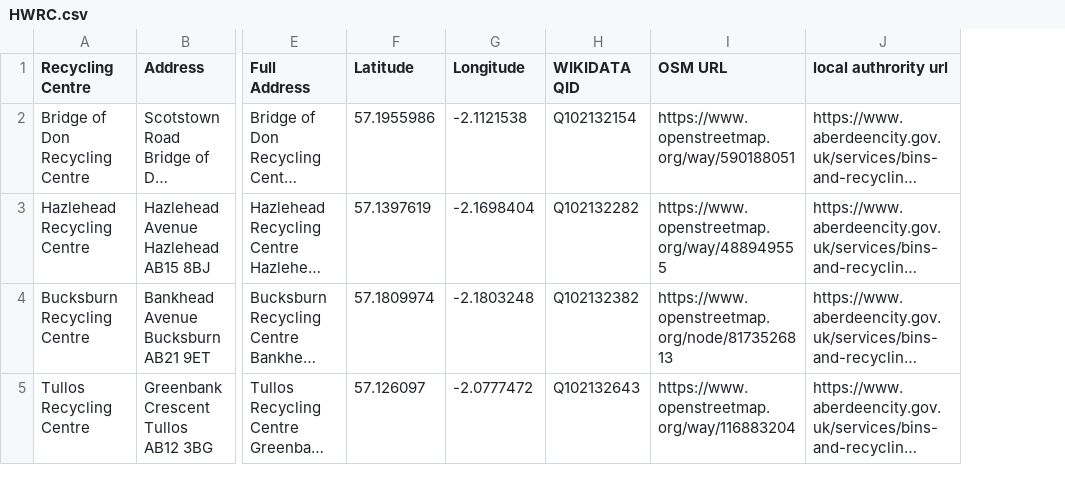
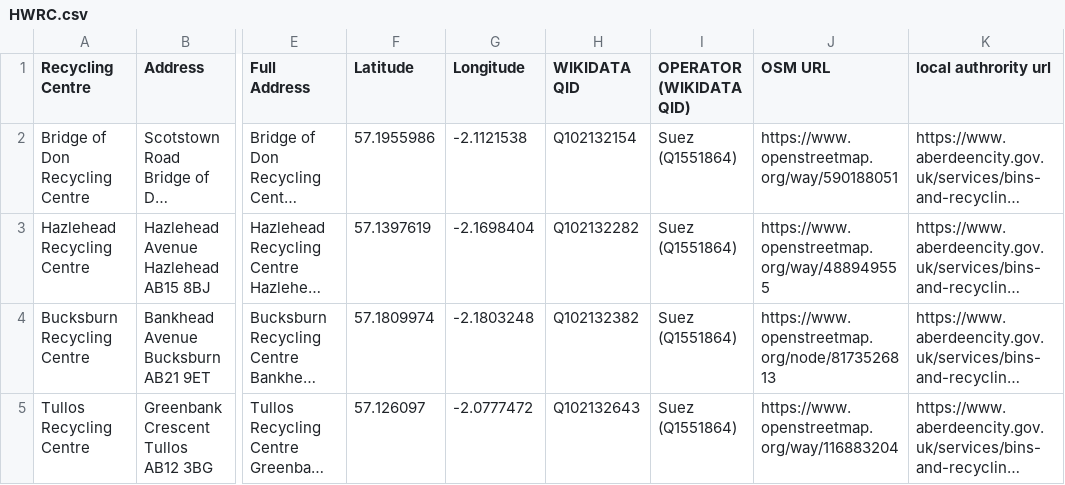
Before and after one commit to CodeTheCity/open_waste_map, a CSV file: HWRC.csv, drawn as a sheet; only a part is shown, gaps mark what is left out; long unchanged cells end in …; the diff names each change by its address in the sheet, - before the commit and + after, or states it on an @@ line.

Commit message:
add operator column

```diff
--- a/HWRC.csv
+++ b/HWRC.csv
+column I (OPERATOR (WIKIDATA QID)), rows 2-5: all Suez (Q1551864)
```
